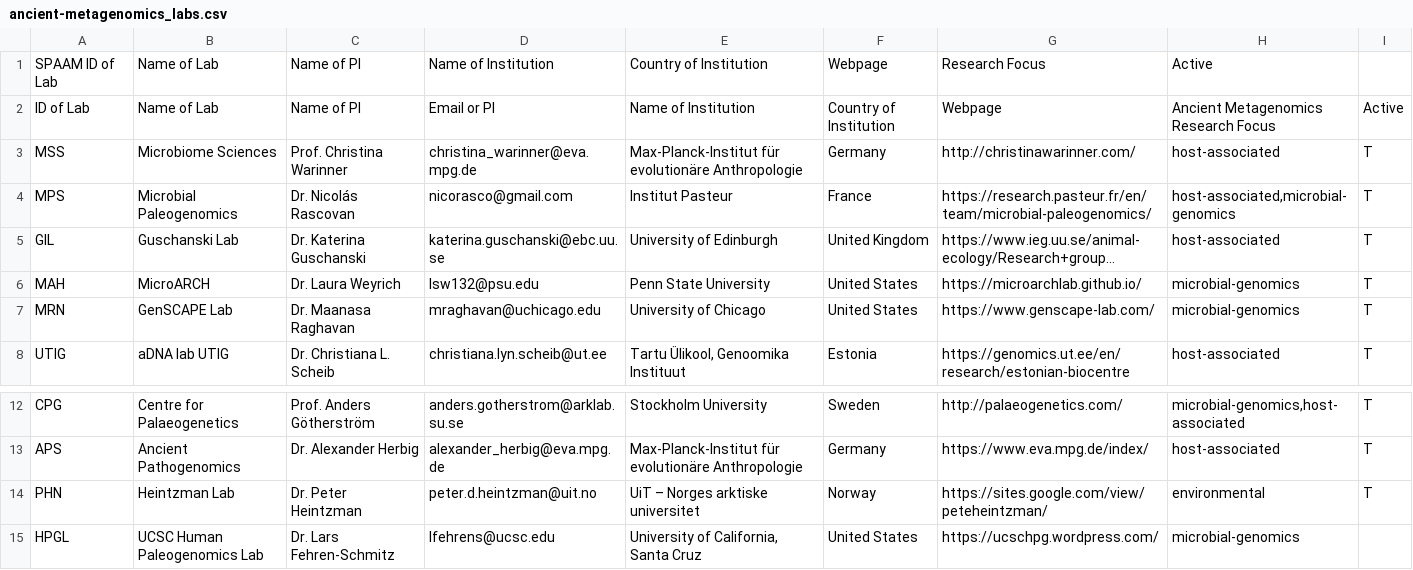
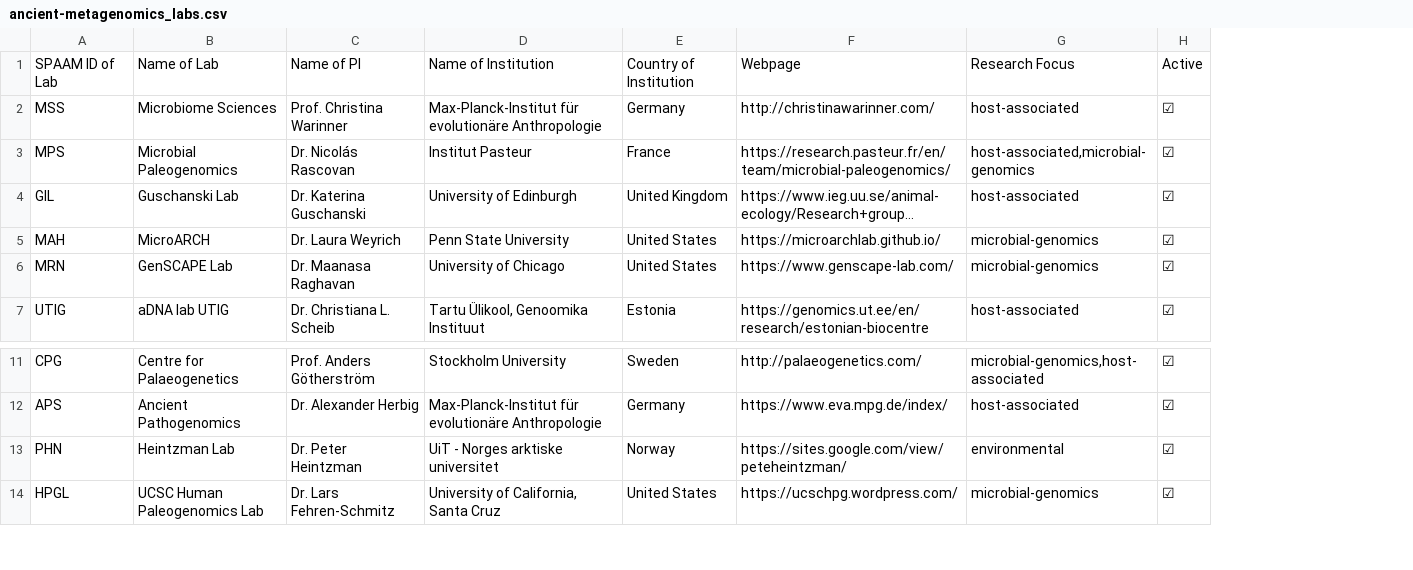
Before and after one commit to SPAAM-community/ancient-metagenomics-labs, a CSV file: data/ancient-metagenomics_labs.csv, drawn as a sheet; only a part is shown, gaps mark what is left out; long unchanged cells end in …; removed rows and columns are numbered as before the commit, all else as after; the diff names each change by its address in the sheet, - before the commit and + after, or states it on an @@ line.

Commit message:
Fix formatting

```diff
--- a/data/ancient-metagenomics_labs.csv
+++ b/data/ancient-metagenomics_labs.csv
-column D, row 1: Name of Institution; rows 3-8: christina_warinner@eva.mpg.de | nicorasco@gmail.com | katerina.guschanski@ebc.uu.se | lsw132@psu.edu | mraghavan@uchicago.edu | christiana.lyn.scheib@ut.ee; rows 12-15: anders.gotherstrom@arklab.su.se | alexander_herbig@eva.mpg.de | peter.d.heintzman@uit.no | lfehrens@ucsc.edu
-column I, rows 3-8: all T; rows 12-14: all T
+column H, rows 1-7: Active | ☑ | ☑ | ☑ | ☑ | ☑ | ☑; rows 11-14: all ☑
-D1: Country of Institution
+D1: Name of Institution
-E1: Webpage
+E1: Country of Institution
-F1: Research Focus
+F1: Webpage
-G1: Active
+G1: Research Focus
-row 2: ID of Lab | Name of Lab | Name of PI | Email or PI | Name of Institution | Country of Institution | Webpage | Ancient Metagenomics Research Focus | Active
-D13: UiT – Norges arktiske universitet
+D13: UiT - Norges arktiske universitet
```
